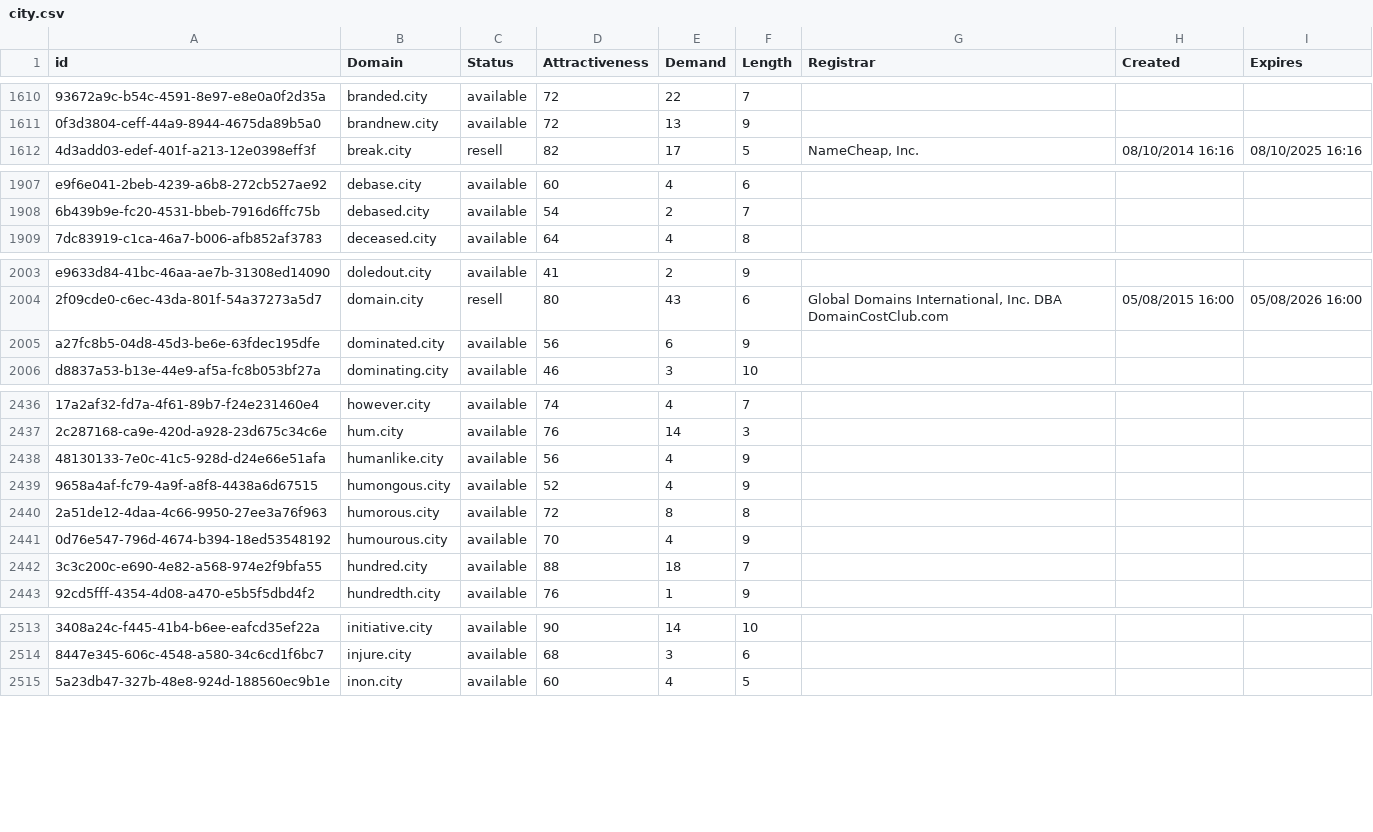
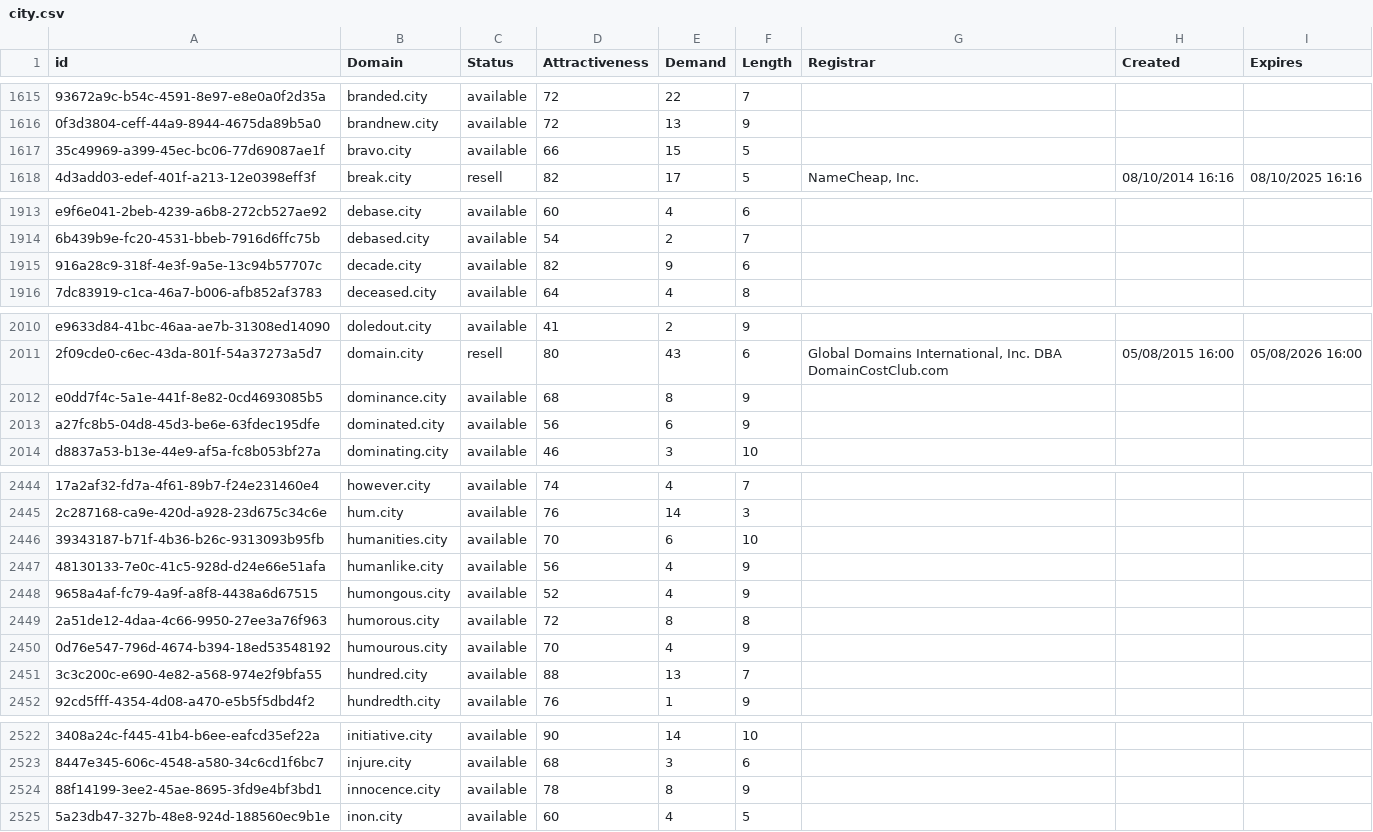
Before and after one commit to UniqueDomains/city-oneword-domains, a CSV file: city.csv, drawn as a sheet; only a part is shown, gaps mark what is left out; addresses are those after the commit; the diff covers the shown part only; the diff names each change by its address in the sheet, - before the commit and + after, or states it on an @@ line.

```diff
--- a/city.csv
+++ b/city.csv
+row 1617: 35c49969-a399-45ec-bc06-77d69087ae1f | bravo.city | available | 66 | 15 | 5
+row 1915: 916a28c9-318f-4e3f-9a5e-13c94b57707c | decade.city | available | 82 | 9 | 6
+row 2012: e0dd7f4c-5a1e-441f-8e82-0cd4693085b5 | dominance.city | available | 68 | 8 | 9
+row 2446: 39343187-b71f-4b36-b26c-9313093b95fb | humanities.city | available | 70 | 6 | 10
-E2451 (Demand): 18
+E2451 (Demand): 13
+row 2524: 88f14199-3ee2-45ae-8695-3fd9e4bf3bd1 | innocence.city | available | 78 | 8 | 9
```
Also changed, not shown: 8 added rows and 32 edited cells elsewhere in this file, 2 other files.
